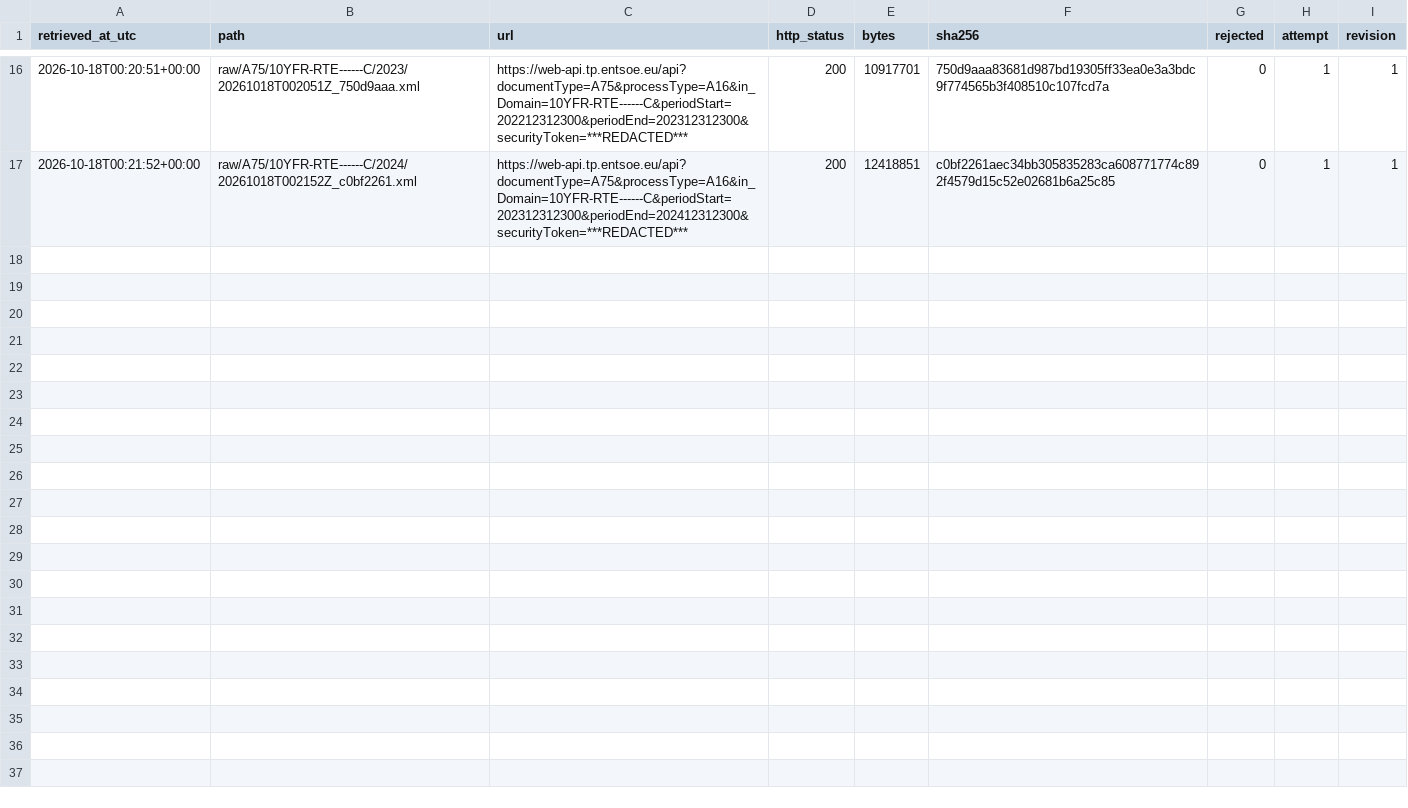
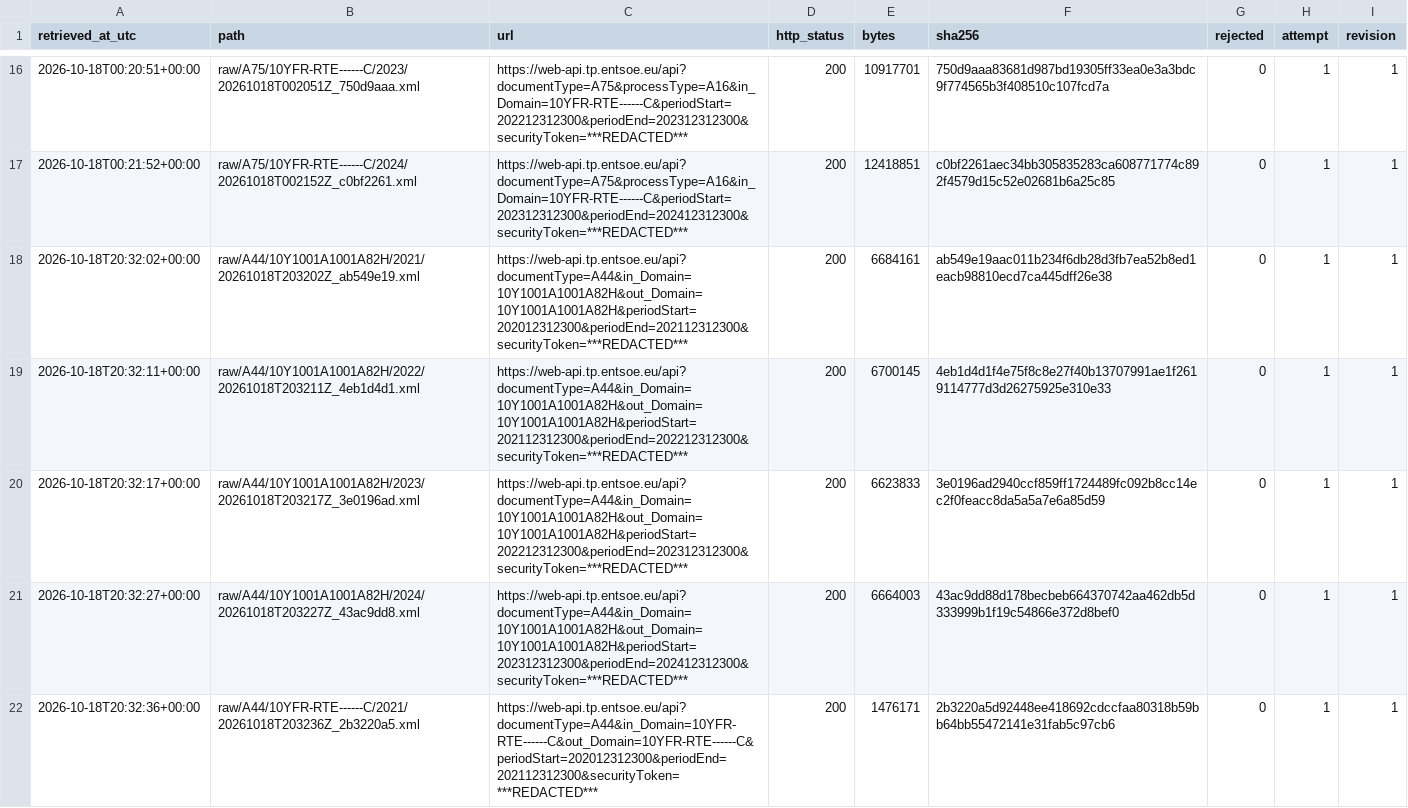
Before and after one commit to aolagoke-dsae/grid-carbon-intensity, a CSV file: raw/manifest.csv, drawn as a sheet; only a part is shown, gaps mark what is left out; the diff covers the shown part only.

Commit message:
Land day-ahead prices for 2021-2025 in both zones
Nine A44 requests on 18 October 2026, all HTTP 200, none rejected;
their manifest rows are the evidence. DE-LU carries both price curves
in every year (position 1 at PT60M and position 2 at PT15M through
2021-2024), France one, switching to PT15M on delivery day
30 September 2025, a day before DE-LU. The curve filter keeps every
delivery period, both price tests pass, and dbt build is green, 23 of
23. README and RUNBOOK record the pull and the time-weighted yearly
means of the filtered curve.

```diff
--- a/raw/manifest.csv
+++ b/raw/manifest.csv
@@ -17 +17,6 @@ retrieved_at_utc,path,url,http_status,bytes,sha256,rejected,attempt,revision
 2026-10-18T00:21:52+00:00,raw/A75/10YFR-RTE------C/2024/20261018T002152Z_c0bf2261.xml,https://web-api.tp.entsoe.eu/api?documentType=A75&processType=A16&in_Domain=10YFR-RTE------C&periodStart=202312312300&periodEnd=202412312300&securityToken=***REDACTED***,200,12418851,c0bf2261aec34bb305835283ca608771774c892f4579d15c52e02681b6a25c85,0,1,1
+2026-10-18T20:32:02+00:00,raw/A44/10Y1001A1001A82H/2021/20261018T203202Z_ab549e19.xml,https://web-api.tp.entsoe.eu/api?documentType=A44&in_Domain=10Y1001A1001A82H&out_Domain=10Y1001A1001A82H&periodStart=202012312300&periodEnd=202112312300&securityToken=***REDACTED***,200,6684161,ab549e19aac011b234f6db28d3fb7ea52b8ed1eacb98810ecd7ca445dff26e38,0,1,1
+2026-10-18T20:32:11+00:00,raw/A44/10Y1001A1001A82H/2022/20261018T203211Z_4eb1d4d1.xml,https://web-api.tp.entsoe.eu/api?documentType=A44&in_Domain=10Y1001A1001A82H&out_Domain=10Y1001A1001A82H&periodStart=202112312300&periodEnd=202212312300&securityToken=***REDACTED***,200,6700145,4eb1d4d1f4e75f8c8e27f40b13707991ae1f2619114777d3d26275925e310e33,0,1,1
+2026-10-18T20:32:17+00:00,raw/A44/10Y1001A1001A82H/2023/20261018T203217Z_3e0196ad.xml,https://web-api.tp.entsoe.eu/api?documentType=A44&in_Domain=10Y1001A1001A82H&out_Domain=10Y1001A1001A82H&periodStart=202212312300&periodEnd=202312312300&securityToken=***REDACTED***,200,6623833,3e0196ad2940ccf859ff1724489fc092b8cc14ec2f0feacc8da5a5a7e6a85d59,0,1,1
+2026-10-18T20:32:27+00:00,raw/A44/10Y1001A1001A82H/2024/20261018T203227Z_43ac9dd8.xml,https://web-api.tp.entsoe.eu/api?documentType=A44&in_Domain=10Y1001A1001A82H&out_Domain=10Y1001A1001A82H&periodStart=202312312300&periodEnd=202412312300&securityToken=***REDACTED***,200,6664003,43ac9dd88d178becbeb664370742aa462db5d333999b1f19c54866e372d8bef0,0,1,1
+2026-10-18T20:32:36+00:00,raw/A44/10YFR-RTE------C/2021/20261018T203236Z_2b3220a5.xml,https://web-api.tp.entsoe.eu/api?documentType=A44&in_Domain=10YFR-RTE------C&out_Domain=10YFR-RTE------C&periodStart=202012312300&periodEnd=202112312300&securityToken=***REDACTED***,200,1476171,2b3220a5d92448ee418692cdccfaa80318b59bb64bb55472141e31fab5c97cb6,0,1,1
```
Also changed, not shown: 4 added rows elsewhere in this file, 2 other files.
